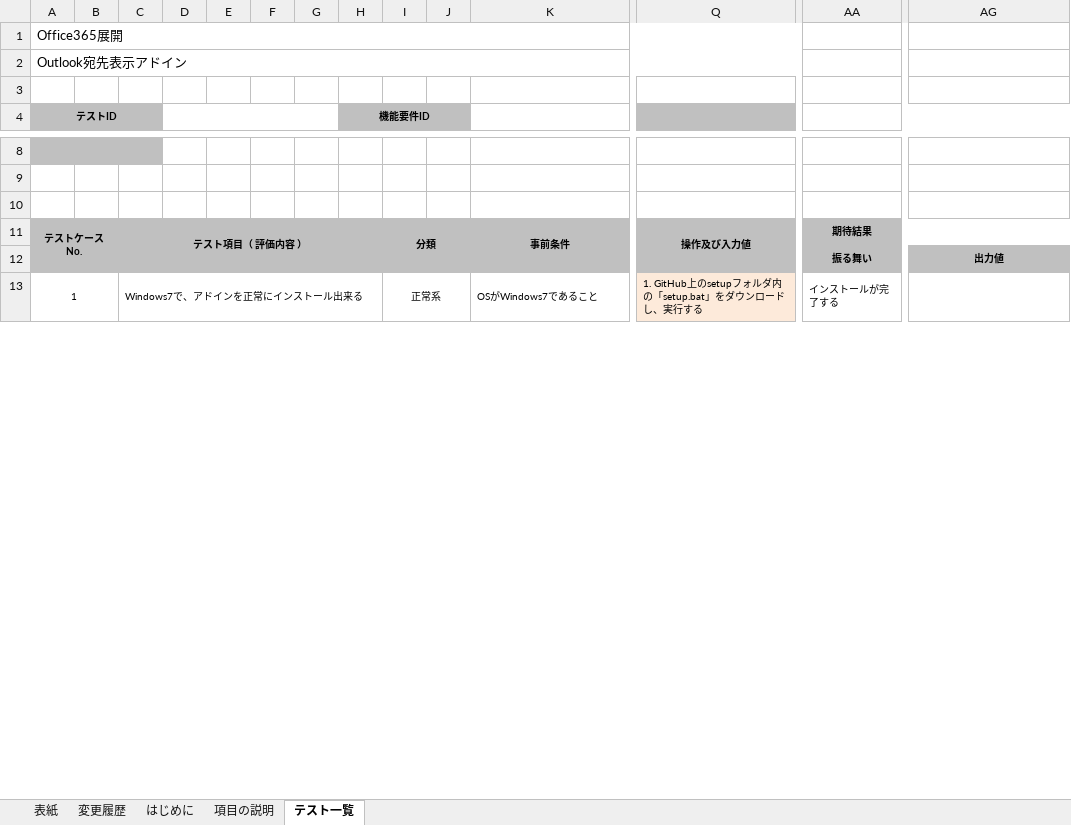
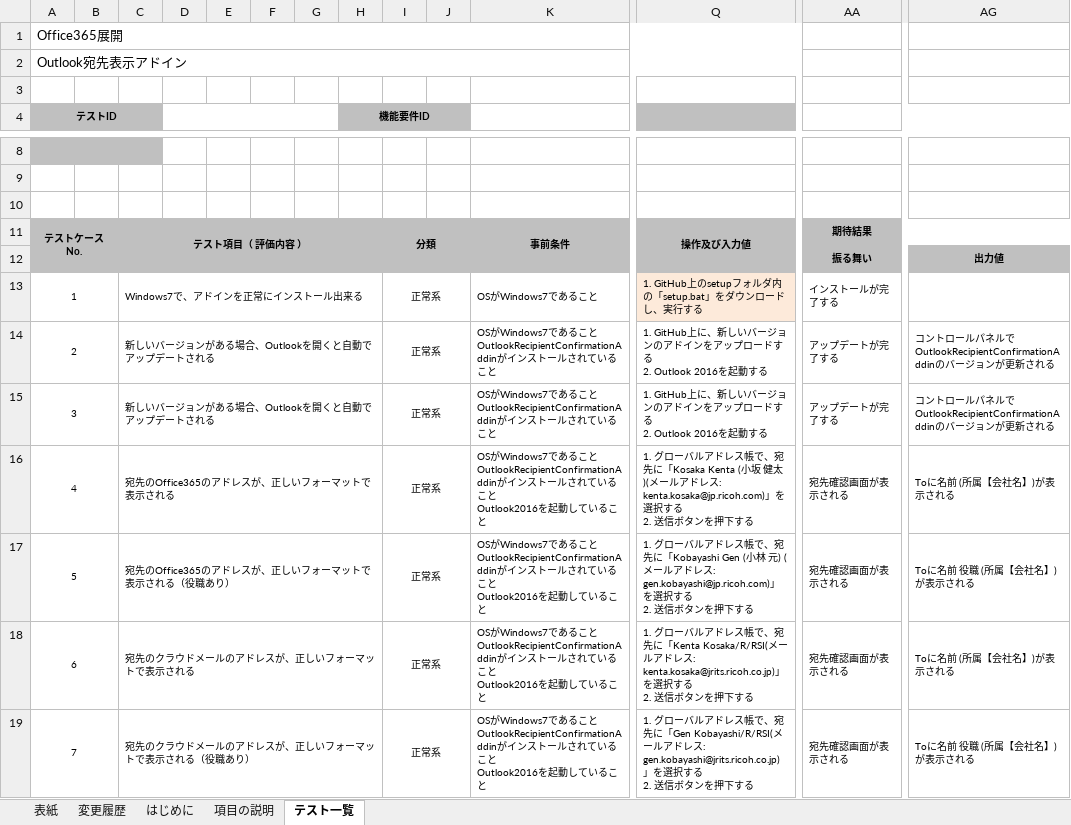
Before and after one commit to ykinoshi1015/OutlookRecipientConfirmationAddin, an Excel workbook: document/テスト仕様書_Ver.1.01.xlsx, sheet テスト一覧, drawn as a sheet; only a part is shown, gaps mark what is left out; values as stored, in another font and other column widths than the file's, no borders; rows hold the shown columns only; ↵ is a line break in a cell; the diff covers the shown part only; the diff names each change by its address in the sheet, - before the commit and + after, or states it on an @@ line.

```diff
--- a/document/テスト仕様書_Ver.1.01.xlsx (sheet テスト一覧)
+++ b/document/テスト仕様書_Ver.1.01.xlsx (sheet テスト一覧)
+row 14: 2 |  | 新しいバージョンがある場合、Outlookを開くと自動でアップデートされる |  |  |  |  |  | 正常系 |  | OSがWindows7であること ↵ OutlookRecipientConfirmationAddinがインストールされていること | 1. GitHub上に、新しいバージョンのアドインをアップロードする ↵ 2. Outlook 2016を起動する | アップデートが完了する | コントロールパネルでOutlookRecipientConfirmationAddinのバージョンが更新される
+row 15: 3 |  | 新しいバージョンがある場合、Outlookを開くと自動でアップデートされる |  |  |  |  |  | 正常系 |  | OSがWindows7であること ↵ OutlookRecipientConfirmationAddinがインストールされていること | 1. GitHub上に、新しいバージョンのアドインをアップロードする ↵ 2. Outlook 2016を起動する | アップデートが完了する | コントロールパネルでOutlookRecipientConfirmationAddinのバージョンが更新される
+row 16: 4 |  | 宛先のOffice365のアドレスが、正しいフォーマットで表示される |  |  |  |  |  | 正常系 |  | OSがWindows7であること ↵ OutlookRecipientConfirmationAddinがインストールされていること ↵ Outlook2016を起動していること | 1. グローバルアドレス帳で、宛先に「Kosaka Kenta (小坂 健太)(メールアドレス: kenta.kosaka@jp.ricoh.com)」を選択する ↵ 2. 送信ボタンを押下する | 宛先確認画面が表示される | Toに名前 (所属【会社名】)が表示される
+row 17: 5 |  | 宛先のOffice365のアドレスが、正しいフォーマットで表示される（役職あり） |  |  |  |  |  | 正常系 |  | OSがWindows7であること ↵ OutlookRecipientConfirmationAddinがインストールされていること ↵ Outlook2016を起動していること | 1. グローバルアドレス帳で、宛先に「Kobayashi Gen (小林 元) (メールアドレス: gen.kobayashi@jp.ricoh.com)」を選択する ↵ 2. 送信ボタンを押下する | 宛先確認画面が表示される | Toに名前 役職 (所属【会社名】)が表示される
+row 18: 6 |  | 宛先のクラウドメールのアドレスが、正しいフォーマットで表示される |  |  |  |  |  | 正常系 |  | OSがWindows7であること ↵ OutlookRecipientConfirmationAddinがインストールされていること ↵ Outlook2016を起動していること | 1. グローバルアドレス帳で、宛先に「Kenta Kosaka/R/RSI(メールアドレス: kenta.kosaka@jrits.ricoh.co.jp)」を選択する ↵ 2. 送信ボタンを押下する | 宛先確認画面が表示される | Toに名前 (所属【会社名】)が表示される
+row 19: 7 |  | 宛先のクラウドメールのアドレスが、正しいフォーマットで表示される（役職あり） |  |  |  |  |  | 正常系 |  | OSがWindows7であること ↵ OutlookRecipientConfirmationAddinがインストールされていること ↵ Outlook2016を起動していること | 1. グローバルアドレス帳で、宛先に「Gen Kobayashi/R/RSI(メールアドレス: gen.kobayashi@jrits.ricoh.co.jp)」を選択する ↵ 2. 送信ボタンを押下する | 宛先確認画面が表示される | Toに名前 役職 (所属【会社名】)が表示される
```
Also changed, not shown: 13 added rows, 1 removed row, 1 edited cell and row numbers in column A elsewhere in this sheet, sheet 変更履歴, 11 other files.
